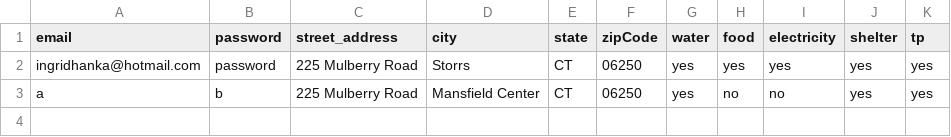
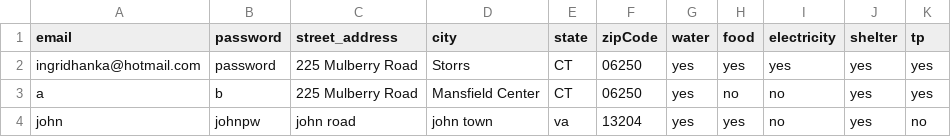
Before and after one commit to noah-hanka/globhack22, a CSV file: db/formEntry.csv, drawn as a sheet; the diff names each change by its address in the sheet, - before the commit and + after, or states it on an @@ line.

```diff
--- a/db/formEntry.csv
+++ b/db/formEntry.csv
+row 4: john | johnpw | john road | john town | va | 13204 | yes | yes | no | yes | no
```
Also changed, not shown: 5 other files.
